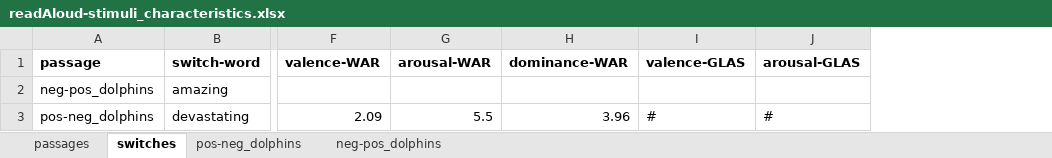
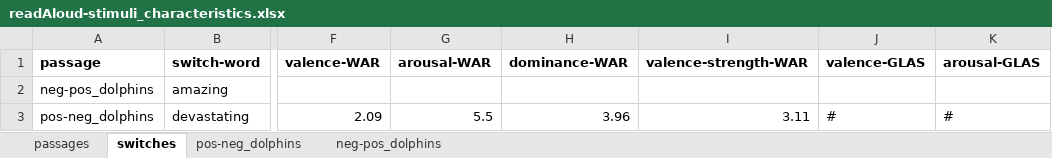
Before and after one commit to NDCLab/brainBox, an Excel workbook: brainy-ideas/readAloud-valence-jess/stimuli/readAloud/readAloud-stimuli_characteristics.xlsx, sheet switches, drawn as a sheet; only a part is shown, gaps mark what is left out; values as stored, in another font and other column widths than the file's, no borders; the diff names each change by its address in the sheet, - before the commit and + after, or states it on an @@ line.

```diff
--- a/brainy-ideas/readAloud-valence-jess/stimuli/readAloud/readAloud-stimuli_characteristics.xlsx (sheet switches)
+++ b/brainy-ideas/readAloud-valence-jess/stimuli/readAloud/readAloud-stimuli_characteristics.xlsx (sheet switches)
+column I (valence-strength-WAR), row 3: 3.11
```
Also changed, not shown: sheet neg-pos_dolphins, sheet pos-neg_dolphins, brainy-ideas/readAloud-valence-jess/literature/lit-review.xlsx, brainy-ideas/readAloud-valence-jess/stimuli/ldt/ldt-stimuli_characteristics.xlsx, 1 other file.
